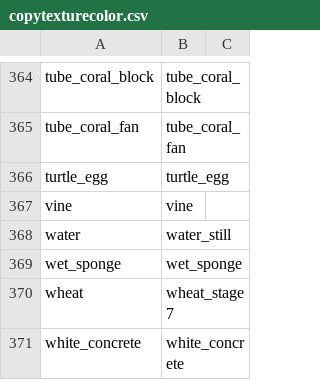
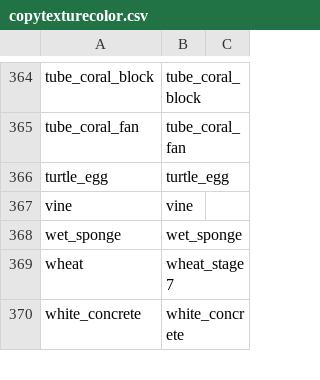
Before and after one commit to saltire/rmapbash, a CSV file: scripts/blocks/copytexturecolor.csv, drawn as a sheet; only a part is shown, gaps mark what is left out; the diff names each change by its address in the sheet, - before the commit and + after, or states it on an @@ line.

Commit message:
Refactor blocks script for clarity

```diff
--- a/scripts/blocks/copytexturecolor.csv
+++ b/scripts/blocks/copytexturecolor.csv
-row 368: water | water_still
```
Also changed, not shown: 1 other file.
